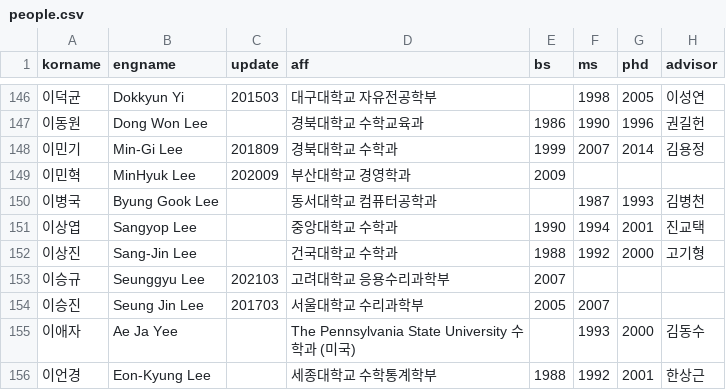
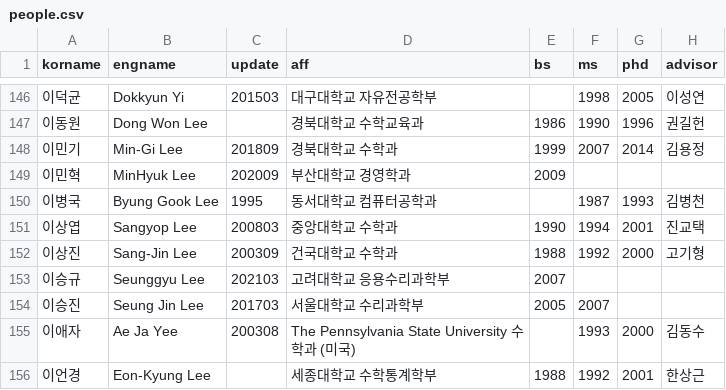
Before and after one commit to mathsci-kaist/mathsci-kaist.github.io, a CSV file: _data/people.csv, drawn as a sheet; only a part is shown, gaps mark what is left out; the diff covers the shown part only; the diff names each change by its address in the sheet, - before the commit and + after, or states it on an @@ line.

```diff
--- a/_data/people.csv
+++ b/_data/people.csv
-C150 (update): (empty)
+C150 (update): 1995
-C151 (update): (empty)
+C151 (update): 200803
-C152 (update): (empty)
+C152 (update): 200309
-C155 (update): (empty)
+C155 (update): 200308
```
Also changed, not shown: 45 edited cells elsewhere in this file.
